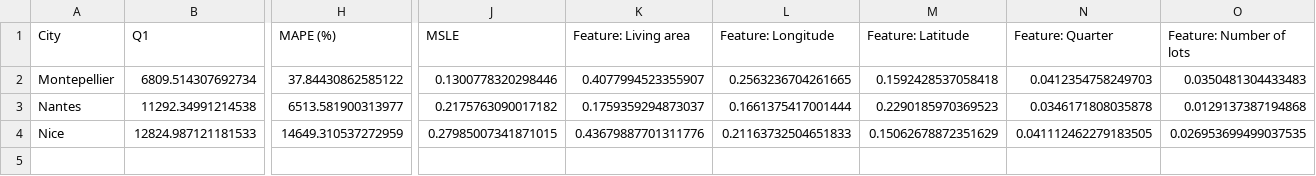
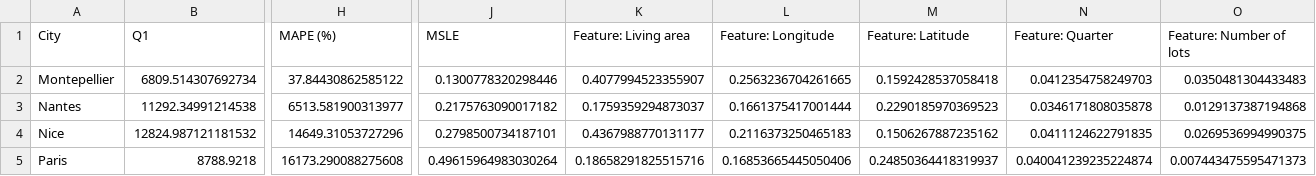
Before and after one commit to samueltinchou/COMP3314-group-25, a CSV file: reports/20251122_merged_summary.csv, drawn as a sheet; only a part is shown, gaps mark what is left out; rows hold the shown columns only; the diff covers the shown part only; the diff names each change by its address in the sheet, - before the commit and + after, or states it on an @@ line.

```diff
--- a/reports/20251122_merged_summary.csv
+++ b/reports/20251122_merged_summary.csv
-B4 (Q1): 12824.987121181533
+B4 (Q1): 12824.987121181532
-H4 (MAPE (%)): 14649.310537272959
+H4 (MAPE (%)): 14649.31053727296
-J4 (MSLE): 0.27985007341871015
+J4 (MSLE): 0.2798500734187101
-K4 (Feature: Living area): 0.43679887701311776
+K4 (Feature: Living area): 0.4367988770131177
-L4 (Feature: Longitude): 0.21163732504651833
+L4 (Feature: Longitude): 0.2116373250465183
-M4 (Feature: Latitude): 0.15062678872351629
+M4 (Feature: Latitude): 0.1506267887235162
-N4 (Feature: Quarter): 0.041112462279183505
+N4 (Feature: Quarter): 0.0411124622791835
-O4 (Feature: Number of lots): 0.026953699499037535
+O4 (Feature: Number of lots): 0.0269536994990375
+row 5: Paris | 8788.9218 | 16173.290088275608 | 0.49615964983030264 | 0.18658291825515716 | 0.16853665445050406 | 0.24850364418319937 | 0.040041239235224874 | 0.007443475595471373
```
Also changed, not shown: 8 edited cells elsewhere in this file, 2 other files.
